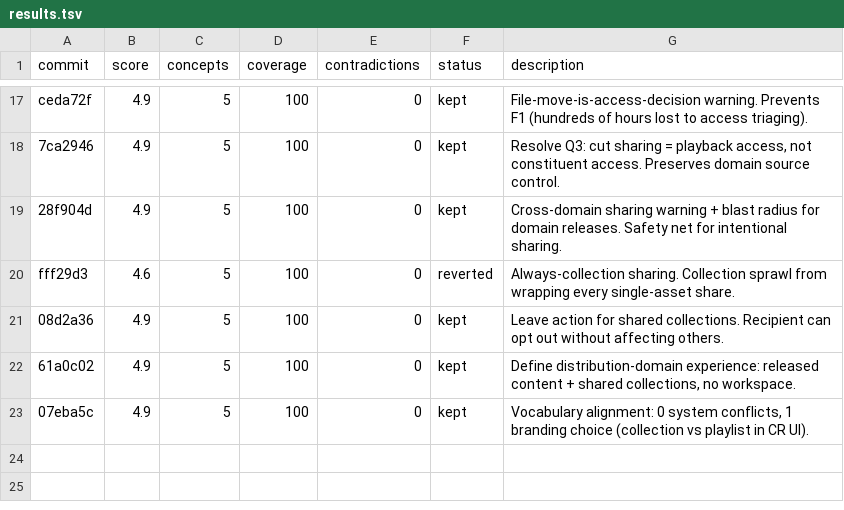
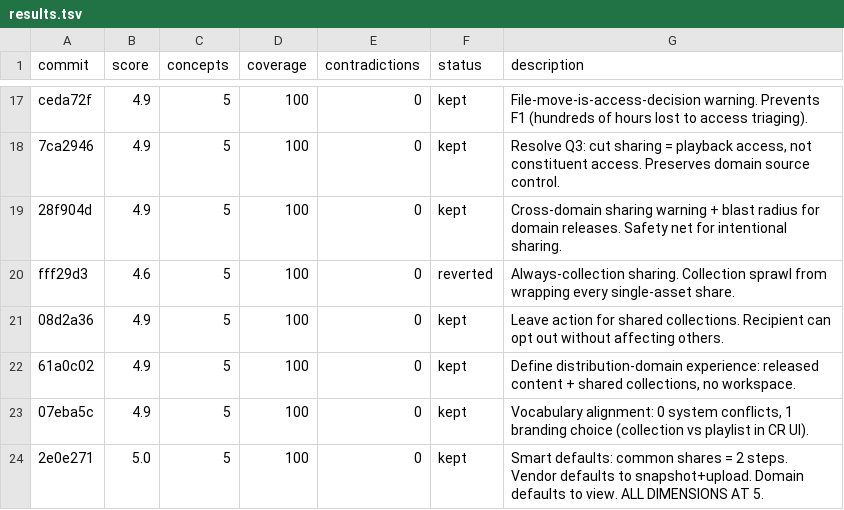
Before and after one commit to ivvvvvvvvvaaaan/Upside-Down, a TSV file: results.tsv, drawn as a sheet; only a part is shown, gaps mark what is left out; the diff names each change by its address in the sheet, - before the commit and + after, or states it on an @@ line.

Commit message:
experiment 22: smart defaults for share flow -- common case is 2 steps

```diff
--- a/results.tsv
+++ b/results.tsv
+row 24: 2e0e271 | 5.0 | 5 | 100 | 0 | kept | Smart defaults: common shares = 2 steps. Vendor defaults to snapshot+upload. Domain defaults to view. ALL DIMENSIONS AT 5.
```
Also changed, not shown: 1 other file.
